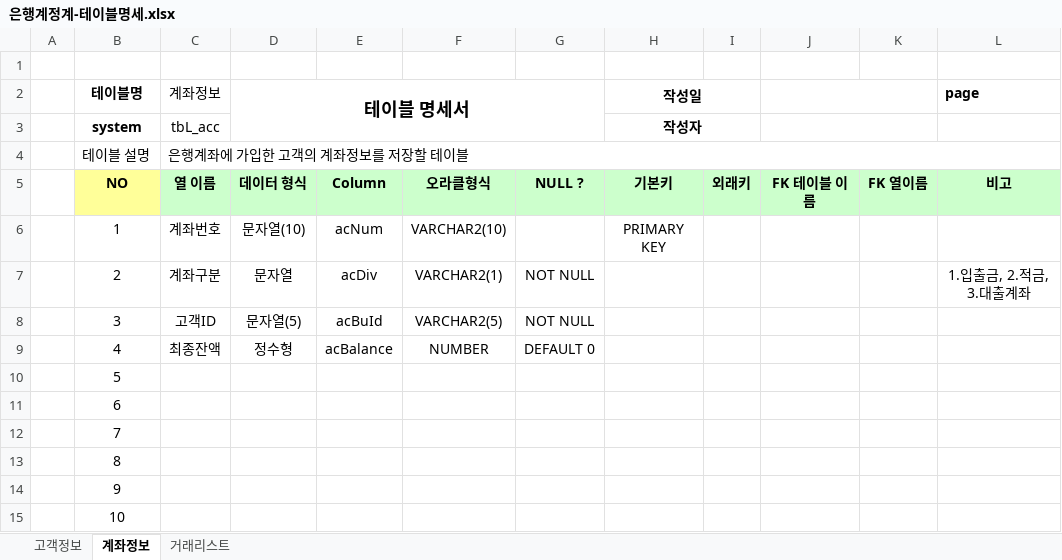
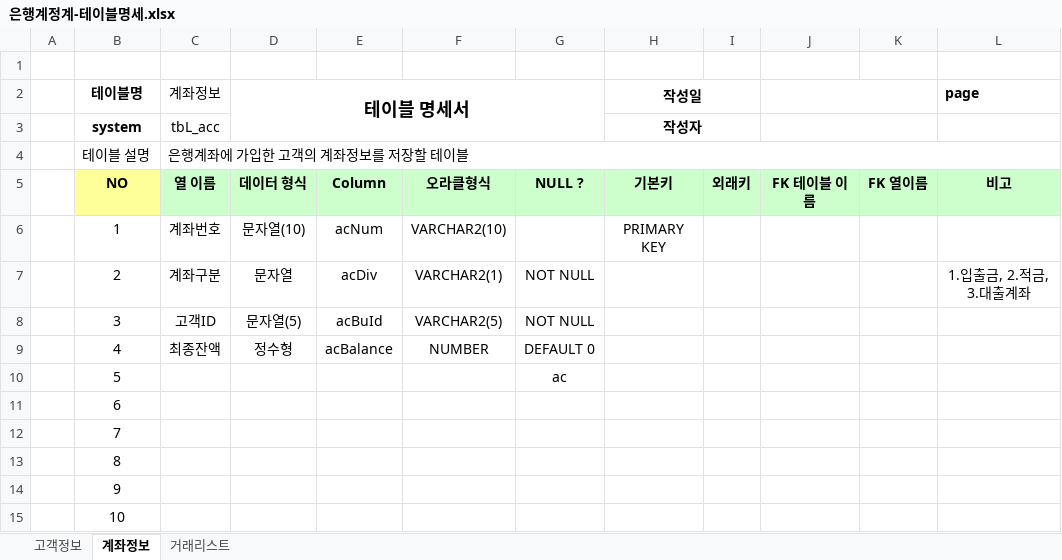
Before and after one commit to callor/Biz-Java-505-2023-04, an Excel workbook: Java_020_Bank/은행계정계-테이블명세.xlsx, sheet 계좌정보, drawn as a sheet; only a part is shown; values as stored, in another font and other column widths than the file's, no borders; the diff names each change by its address in the sheet, - before the commit and + after, or states it on an @@ line.

```diff
--- a/Java_020_Bank/은행계정계-테이블명세.xlsx (sheet 계좌정보)
+++ b/Java_020_Bank/은행계정계-테이블명세.xlsx (sheet 계좌정보)
-G10: (empty)
+G10: ac
```
Also changed, not shown: sheet 거래리스트, 6 other files.
